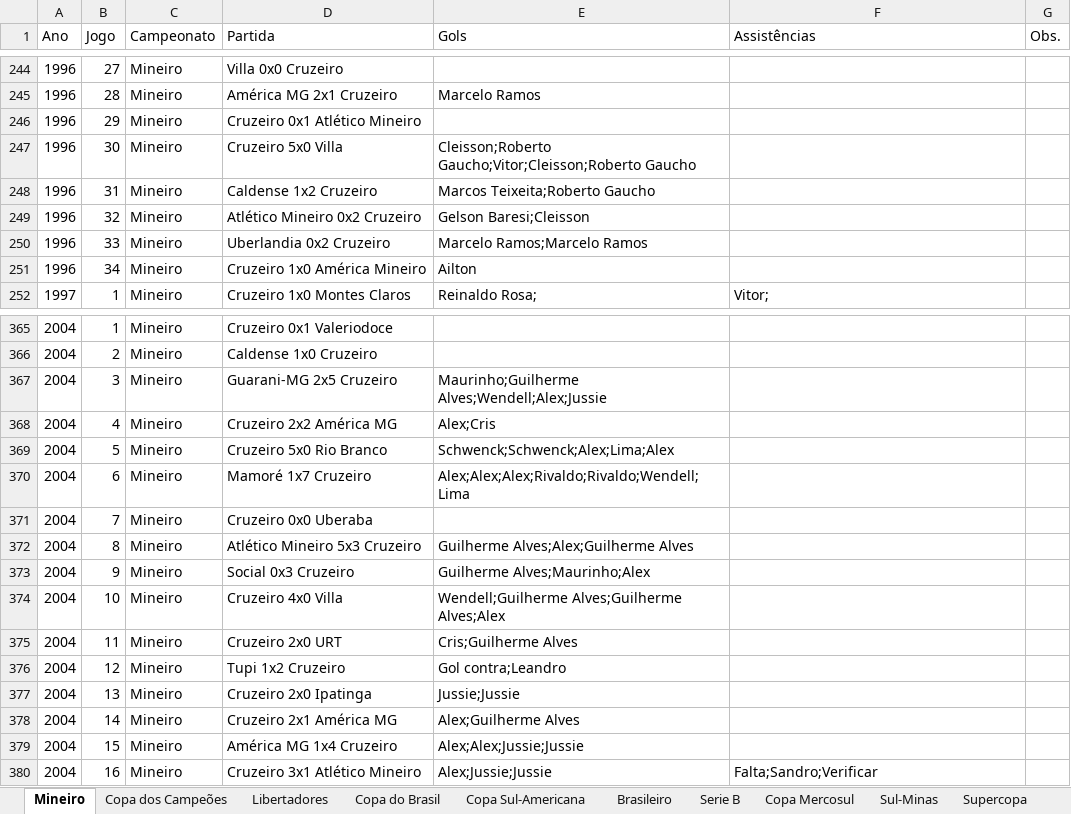
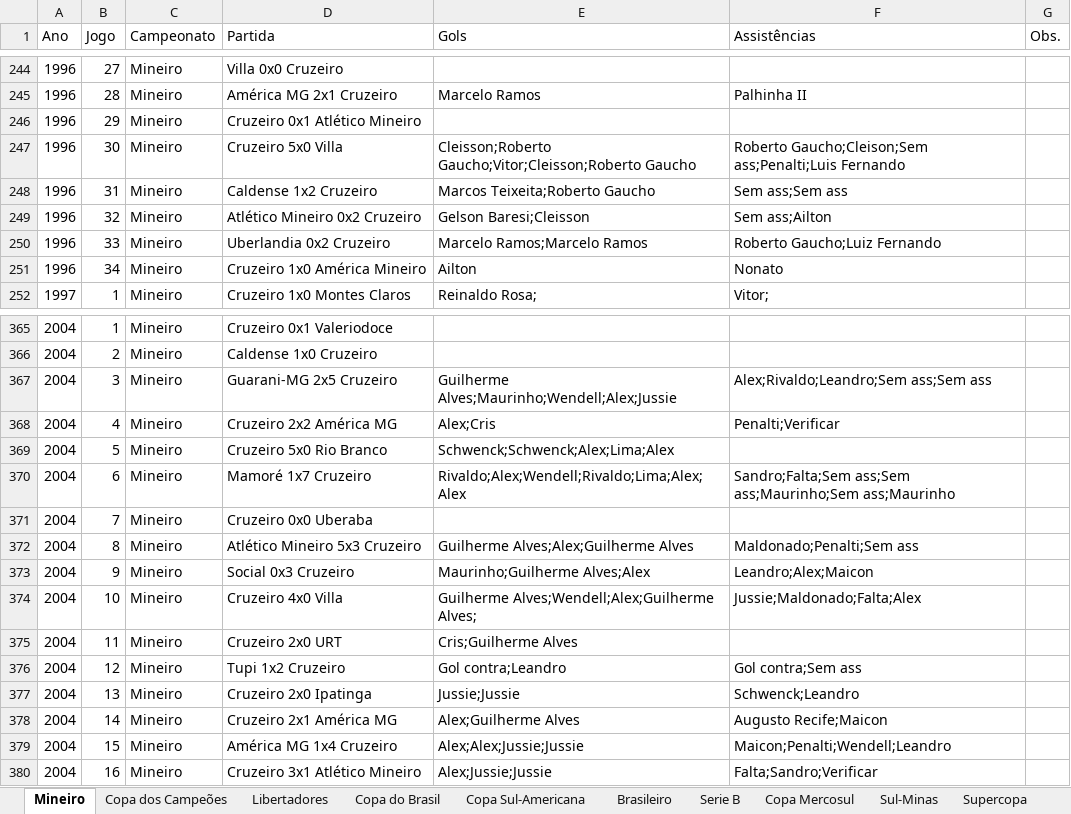
Before and after one commit to riulersilverio/cruzeirodata, an Excel workbook: Cruzeiro Mineiro.xlsx, sheet Mineiro, drawn as a sheet; only a part is shown, gaps mark what is left out; values as stored, in another font and other column widths than the file's, no borders; the diff covers the shown part only; the diff names each change by its address in the sheet, - before the commit and + after, or states it on an @@ line.

```diff
--- a/Cruzeiro Mineiro.xlsx (sheet Mineiro)
+++ b/Cruzeiro Mineiro.xlsx (sheet Mineiro)
-F245 (Assistências): (empty)
+F245 (Assistências): Palhinha II
-F247 (Assistências): (empty)
+F247 (Assistências): Roberto Gaucho;Cleison;Sem ass;Penalti;Luis Fernando
-F248 (Assistências): (empty)
+F248 (Assistências): Sem ass;Sem ass
-F249 (Assistências): (empty)
+F249 (Assistências): Sem ass;Ailton
-F250 (Assistências): (empty)
+F250 (Assistências): Roberto Gaucho;Luiz Fernando
-F251 (Assistências): (empty)
+F251 (Assistências): Nonato
-E367 (Gols): Maurinho;Guilherme Alves;Wendell;Alex;Jussie
+E367 (Gols): Guilherme Alves;Maurinho;Wendell;Alex;Jussie
-F367 (Assistências): (empty)
+F367 (Assistências): Alex;Rivaldo;Leandro;Sem ass;Sem ass
-F368 (Assistências): (empty)
+F368 (Assistências): Penalti;Verificar
-E370 (Gols): Alex;Alex;Alex;Rivaldo;Rivaldo;Wendell;Lima
+E370 (Gols): Rivaldo;Alex;Wendell;Rivaldo;Lima;Alex;Alex
-F370 (Assistências): (empty)
+F370 (Assistências): Sandro;Falta;Sem ass;Sem ass;Maurinho;Sem ass;Maurinho
-F372 (Assistências): (empty)
+F372 (Assistências): Maldonado;Penalti;Sem ass
-E373 (Gols): Guilherme Alves;Maurinho;Alex
+E373 (Gols): Maurinho;Guilherme Alves;Alex
-F373 (Assistências): (empty)
+F373 (Assistências): Leandro;Alex;Maicon
-E374 (Gols): Wendell;Guilherme Alves;Guilherme Alves;Alex
+E374 (Gols): Guilherme Alves;Wendell;Alex;Guilherme Alves;
-F374 (Assistências): (empty)
+F374 (Assistências): Jussie;Maldonado;Falta;Alex
-F376 (Assistências): (empty)
+F376 (Assistências): Gol contra;Sem ass
-F377 (Assistências): (empty)
+F377 (Assistências): Schwenck;Leandro
-F378 (Assistências): (empty)
+F378 (Assistências): Augusto Recife;Maicon
-F379 (Assistências): (empty)
+F379 (Assistências): Maicon;Penalti;Wendell;Leandro
```
Also changed, not shown: 19 edited cells elsewhere in this sheet, sheet Copa do Brasil.
